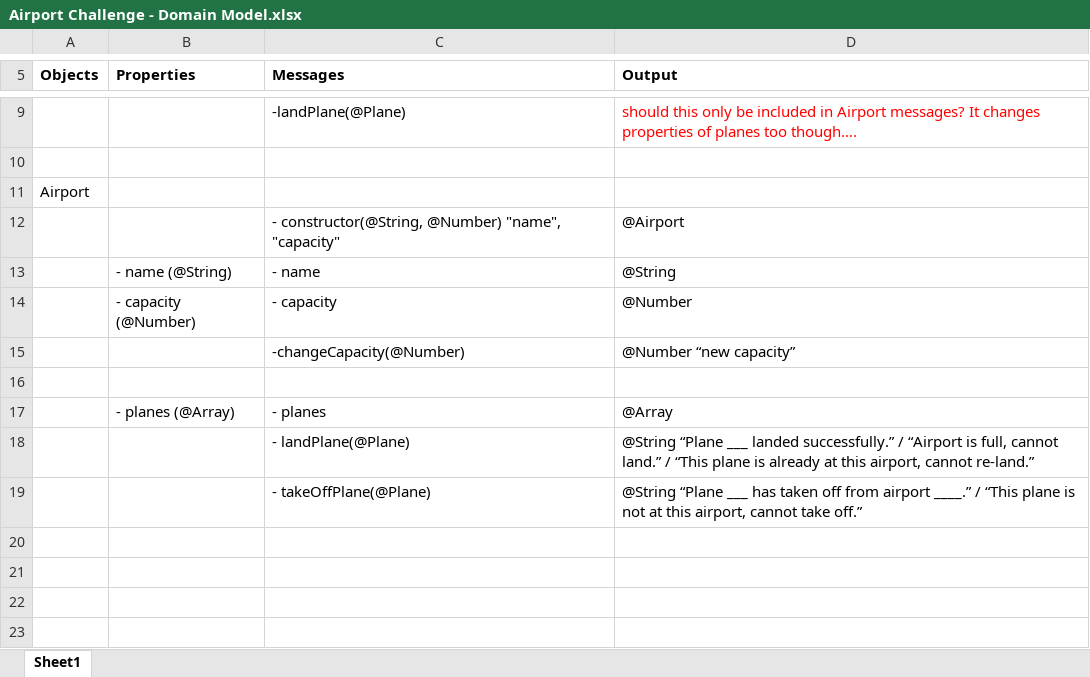
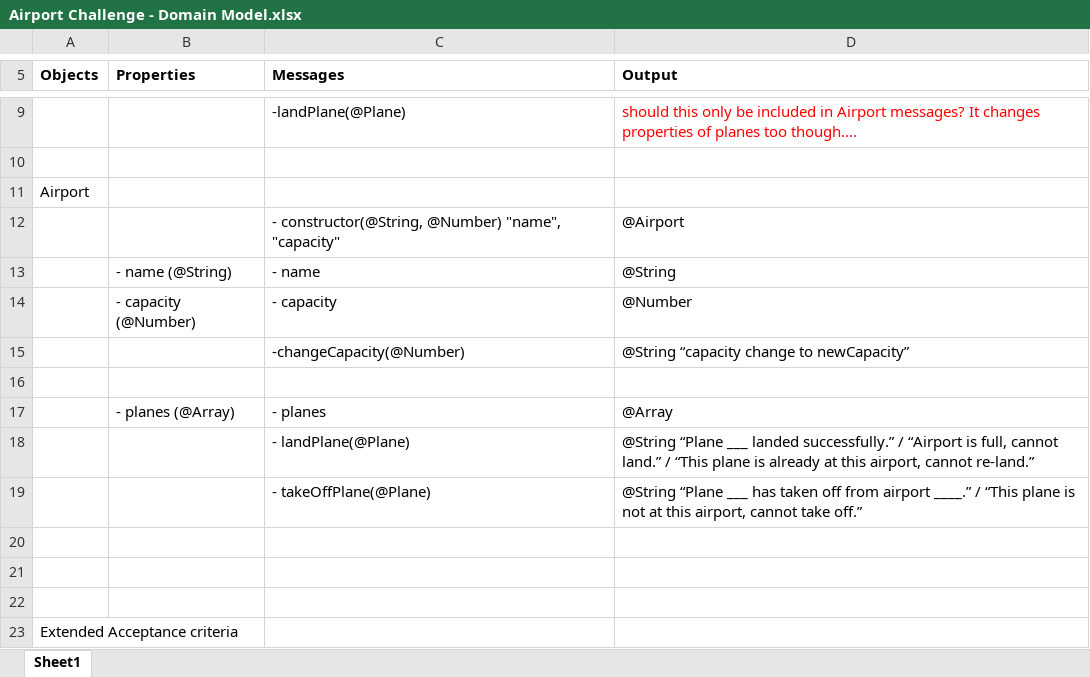
Before and after one commit to digital-futures-academy/airport-challenge, an Excel workbook: Airport Challenge - Domain Model.xlsx, sheet Sheet1, drawn as a sheet; only a part is shown, gaps mark what is left out; values as stored, in another font and other column widths than the file's, no borders; the diff names each change by its address in the sheet, - before the commit and + after, or states it on an @@ line.

Commit message:
Failing test added for airport changeCapacity method

```diff
--- a/Airport Challenge - Domain Model.xlsx (sheet Sheet1)
+++ b/Airport Challenge - Domain Model.xlsx (sheet Sheet1)
-D15 (Output): @Number “new capacity”
+D15 (Output): @String “capacity change to newCapacity”
+row 20: (empty)
+row 21: (empty)
+row 22: (empty)
+row 23: Extended Acceptance criteria
```
Also changed, not shown: 3 other files.
